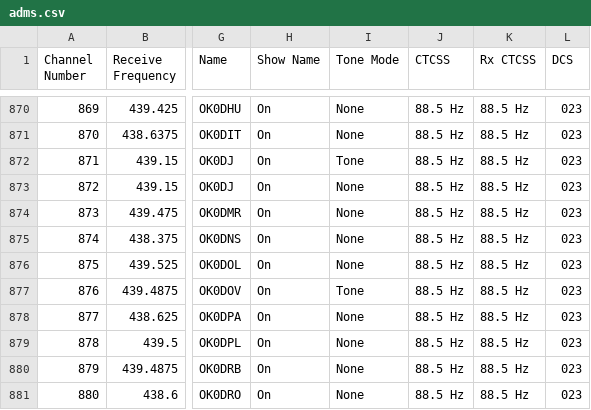
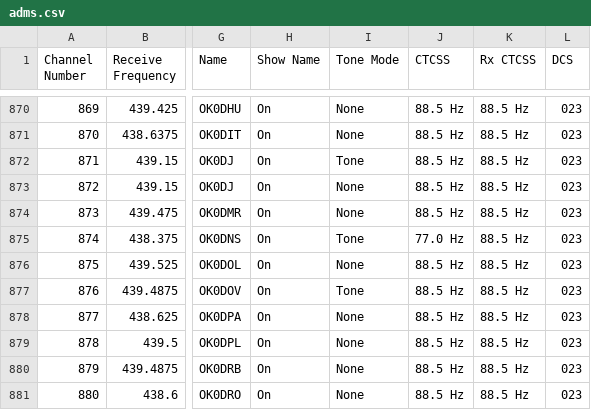
Before and after one commit to stefopl/repeaters-backup, a CSV file: backup/przemienniki-net/RT_Systems_ADMS/adms.csv, drawn as a sheet; only a part is shown, gaps mark what is left out; the diff names each change by its address in the sheet, - before the commit and + after, or states it on an @@ line.

```diff
--- a/backup/przemienniki-net/RT_Systems_ADMS/adms.csv
+++ b/backup/przemienniki-net/RT_Systems_ADMS/adms.csv
-I875 (Tone Mode): None
+I875 (Tone Mode): Tone
-J875 (CTCSS): 88.5 Hz
+J875 (CTCSS): 77.0 Hz
```
Also changed, not shown: 13 other files.
